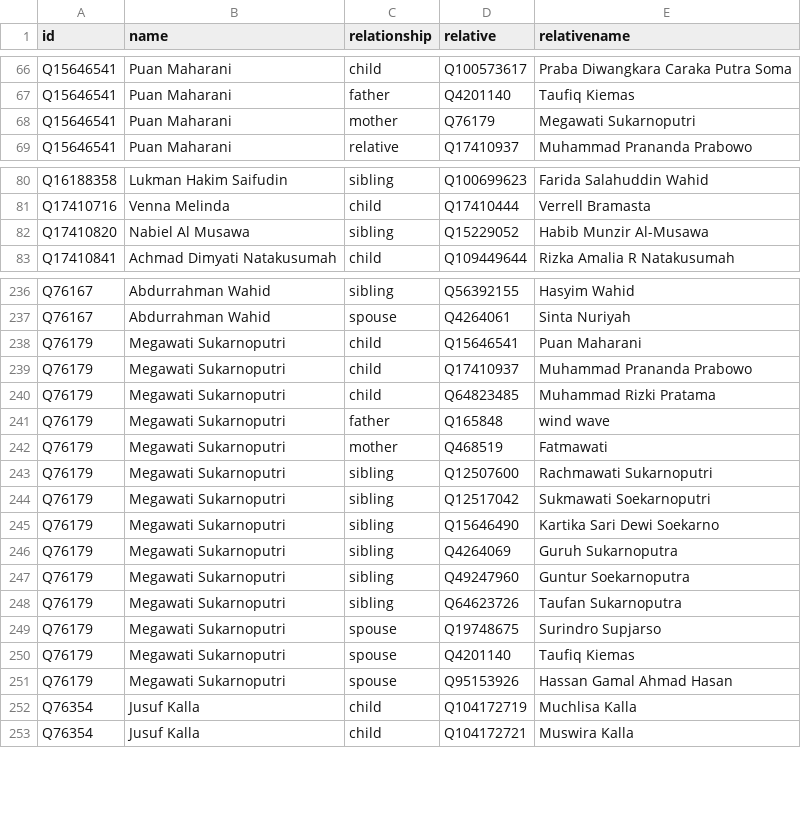
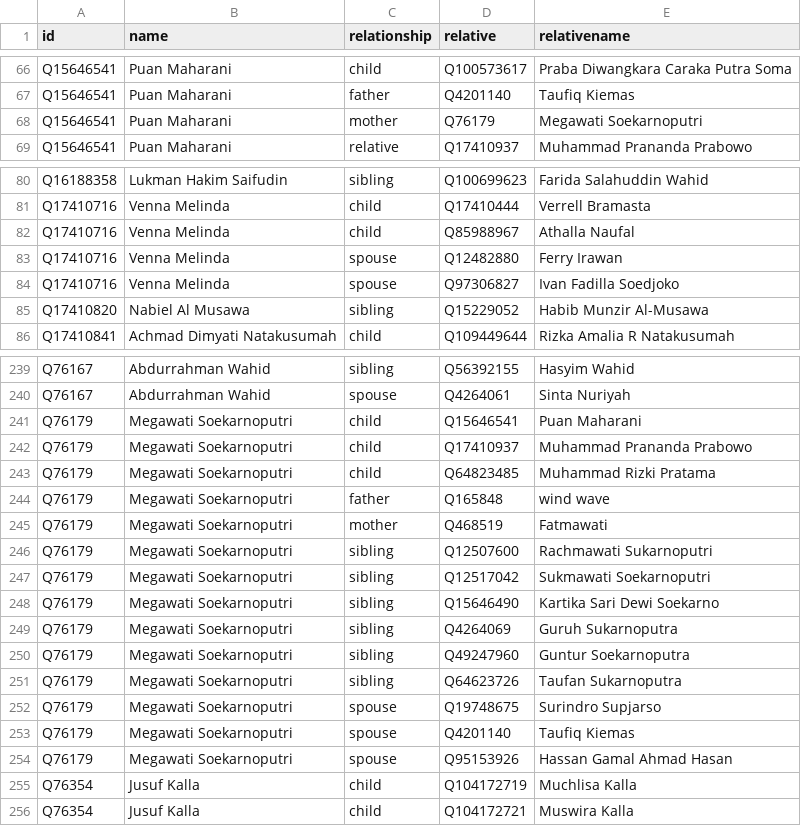
Before and after one commit to every-politician-scrapers/indonesia-ministers, a CSV file: html/family.csv, drawn as a sheet; only a part is shown, gaps mark what is left out; the diff covers the shown part only.

```diff
--- a/html/family.csv
+++ b/html/family.csv
@@ -67,3 +67,3 @@ Q15646541,Puan Maharani,child,Q100573617,Praba Diwangkara Caraka Putra Soma
 Q15646541,Puan Maharani,father,Q4201140,Taufiq Kiemas
-Q15646541,Puan Maharani,mother,Q76179,Megawati Sukarnoputri
+Q15646541,Puan Maharani,mother,Q76179,Megawati Soekarnoputri
 Q15646541,Puan Maharani,relative,Q17410937,Muhammad Prananda Prabowo
@@ -81,2 +81,5 @@ Q16188358,Lukman Hakim Saifudin,sibling,Q100699623,Farida Salahuddin Wahid
 Q17410716,Venna Melinda,child,Q17410444,Verrell Bramasta
+Q17410716,Venna Melinda,child,Q85988967,Athalla Naufal
+Q17410716,Venna Melinda,spouse,Q12482880,Ferry Irawan
+Q17410716,Venna Melinda,spouse,Q97306827,Ivan Fadilla Soedjoko
 Q17410820,Nabiel Al Musawa,sibling,Q15229052,Habib Munzir Al-Musawa
@@ -237,16 +240,16 @@ Q76167,Abdurrahman Wahid,sibling,Q56392155,Hasyim Wahid
 Q76167,Abdurrahman Wahid,spouse,Q4264061,Sinta Nuriyah
-Q76179,Megawati Sukarnoputri,child,Q15646541,Puan Maharani
-Q76179,Megawati Sukarnoputri,child,Q17410937,Muhammad Prananda Prabowo
-Q76179,Megawati Sukarnoputri,child,Q64823485,Muhammad Rizki Pratama
-Q76179,Megawati Sukarnoputri,father,Q165848,wind wave
-Q76179,Megawati Sukarnoputri,mother,Q468519,Fatmawati
-Q76179,Megawati Sukarnoputri,sibling,Q12507600,Rachmawati Sukarnoputri
-Q76179,Megawati Sukarnoputri,sibling,Q12517042,Sukmawati Soekarnoputri
-Q76179,Megawati Sukarnoputri,sibling,Q15646490,Kartika Sari Dewi Soekarno
-Q76179,Megawati Sukarnoputri,sibling,Q4264069,Guruh Sukarnoputra
-Q76179,Megawati Sukarnoputri,sibling,Q49247960,Guntur Soekarnoputra
-Q76179,Megawati Sukarnoputri,sibling,Q64623726,Taufan Sukarnoputra
-Q76179,Megawati Sukarnoputri,spouse,Q19748675,Surindro Supjarso
-Q76179,Megawati Sukarnoputri,spouse,Q4201140,Taufiq Kiemas
-Q76179,Megawati Sukarnoputri,spouse,Q95153926,Hassan Gamal Ahmad Hasan
+Q76179,Megawati Soekarnoputri,child,Q15646541,Puan Maharani
+Q76179,Megawati Soekarnoputri,child,Q17410937,Muhammad Prananda Prabowo
+Q76179,Megawati Soekarnoputri,child,Q64823485,Muhammad Rizki Pratama
+Q76179,Megawati Soekarnoputri,father,Q165848,wind wave
+Q76179,Megawati Soekarnoputri,mother,Q468519,Fatmawati
+Q76179,Megawati Soekarnoputri,sibling,Q12507600,Rachmawati Sukarnoputri
+Q76179,Megawati Soekarnoputri,sibling,Q12517042,Sukmawati Soekarnoputri
+Q76179,Megawati Soekarnoputri,sibling,Q15646490,Kartika Sari Dewi Soekarno
+Q76179,Megawati Soekarnoputri,sibling,Q4264069,Guruh Sukarnoputra
+Q76179,Megawati Soekarnoputri,sibling,Q49247960,Guntur Soekarnoputra
+Q76179,Megawati Soekarnoputri,sibling,Q64623726,Taufan Sukarnoputra
+Q76179,Megawati Soekarnoputri,spouse,Q19748675,Surindro Supjarso
+Q76179,Megawati Soekarnoputri,spouse,Q4201140,Taufiq Kiemas
+Q76179,Megawati Soekarnoputri,spouse,Q95153926,Hassan Gamal Ahmad Hasan
 Q76354,Jusuf Kalla,child,Q104172719,Muchlisa Kalla
```
Also changed, not shown: 2 edited cells elsewhere in this file, html/holders21.csv.
